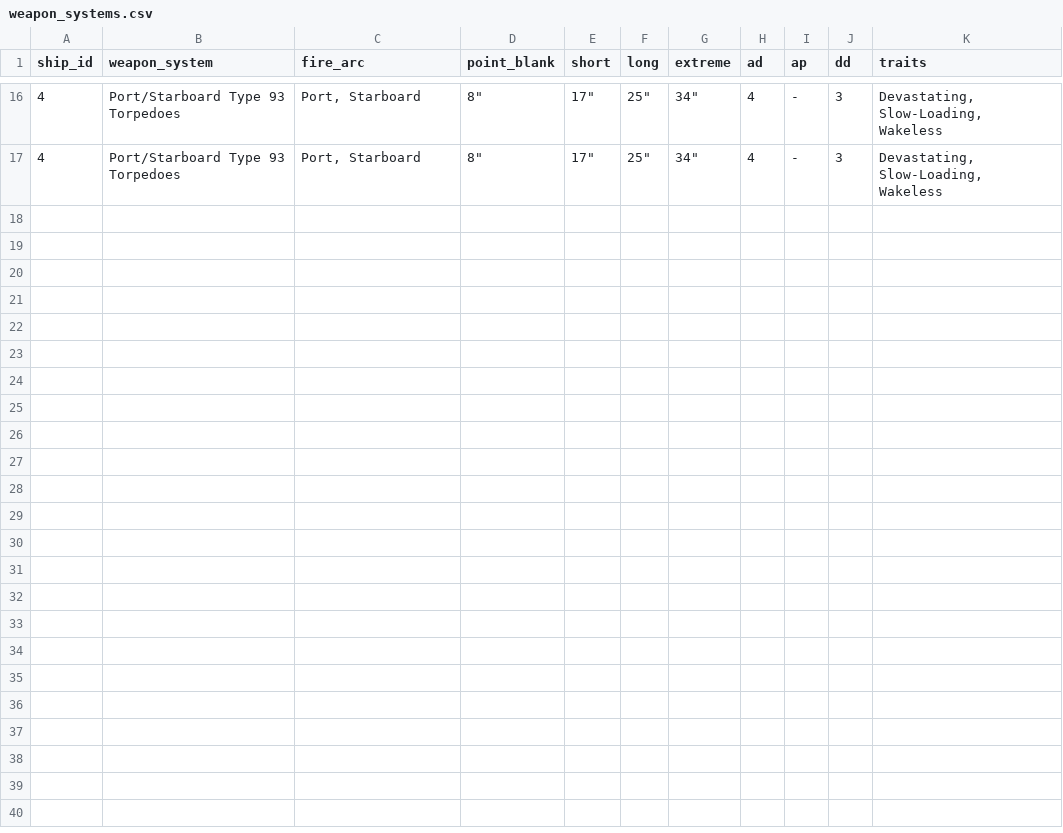
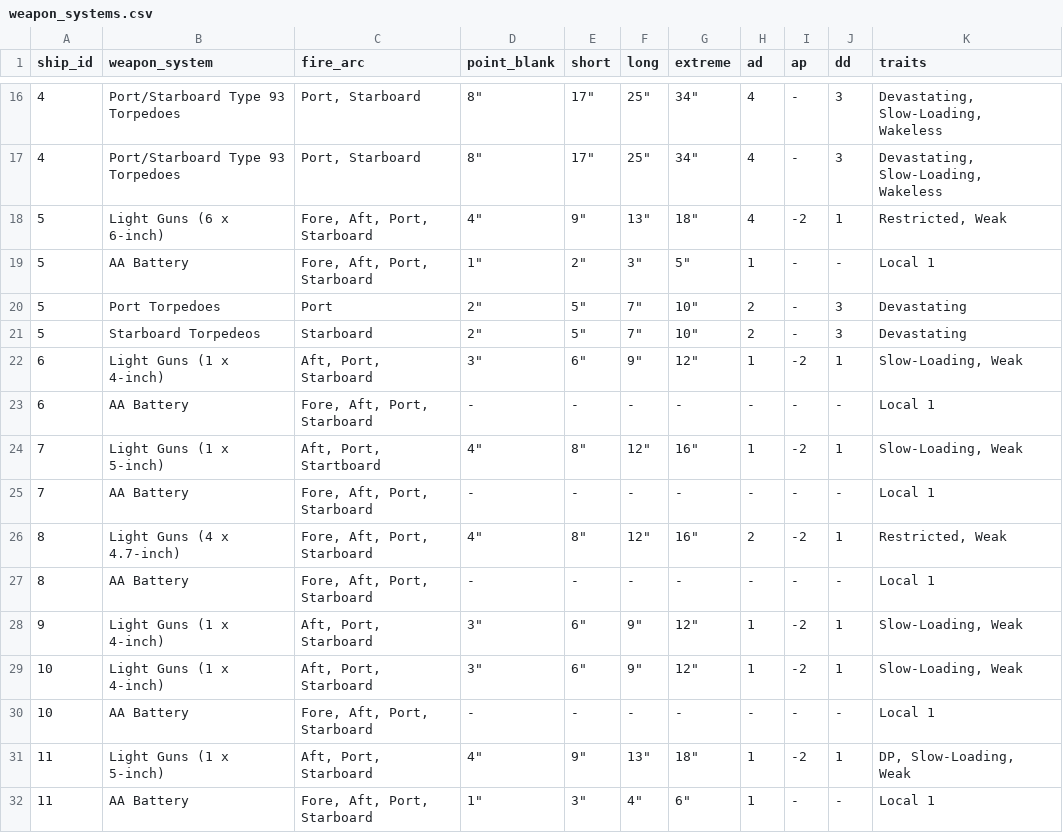
Before and after one commit to mstelz/vas_card_generator, a CSV file: weapon_systems.csv, drawn as a sheet; only a part is shown, gaps mark what is left out; the diff names each change by its address in the sheet, - before the commit and + after, or states it on an @@ line.

```diff
--- a/weapon_systems.csv
+++ b/weapon_systems.csv
+row 18: 5 | Light Guns (6 x 6-inch) | Fore, Aft, Port, Starboard | 4" | 9" | 13" | 18" | 4 | -2 | 1 | Restricted, Weak
+row 19: 5 | AA Battery | Fore, Aft, Port, Starboard | 1" | 2" | 3" | 5" | 1 | - | - | Local 1
+row 20: 5 | Port Torpedoes | Port | 2" | 5" | 7" | 10" | 2 | - | 3 | Devastating
+row 21: 5 | Starboard Torpedeos | Starboard | 2" | 5" | 7" | 10" | 2 | - | 3 | Devastating
+row 22: 6 | Light Guns (1 x 4-inch) | Aft, Port, Starboard | 3" | 6" | 9" | 12" | 1 | -2 | 1 | Slow-Loading, Weak
+row 23: 6 | AA Battery | Fore, Aft, Port, Starboard | - | - | - | - | - | - | - | Local 1
+row 24: 7 | Light Guns (1 x 5-inch) | Aft, Port, Startboard | 4" | 8" | 12" | 16" | 1 | -2 | 1 | Slow-Loading, Weak
+row 25: 7 | AA Battery | Fore, Aft, Port, Starboard | - | - | - | - | - | - | - | Local 1
+row 26: 8 | Light Guns (4 x 4.7-inch) | Fore, Aft, Port, Starboard | 4" | 8" | 12" | 16" | 2 | -2 | 1 | Restricted, Weak
+row 27: 8 | AA Battery | Fore, Aft, Port, Starboard | - | - | - | - | - | - | - | Local 1
+row 28: 9 | Light Guns (1 x 4-inch) | Aft, Port, Starboard | 3" | 6" | 9" | 12" | 1 | -2 | 1 | Slow-Loading, Weak
+row 29: 10 | Light Guns (1 x 4-inch) | Aft, Port, Starboard | 3" | 6" | 9" | 12" | 1 | -2 | 1 | Slow-Loading, Weak
+row 30: 10 | AA Battery | Fore, Aft, Port, Starboard | - | - | - | - | - | - | - | Local 1
+row 31: 11 | Light Guns (1 x 5-inch) | Aft, Port, Starboard | 4" | 9" | 13" | 18" | 1 | -2 | 1 | DP, Slow-Loading, Weak
+row 32: 11 | AA Battery | Fore, Aft, Port, Starboard | 1" | 3" | 4" | 6" | 1 | - | - | Local 1
```
Also changed, not shown: ships.csv, 20 other files.
